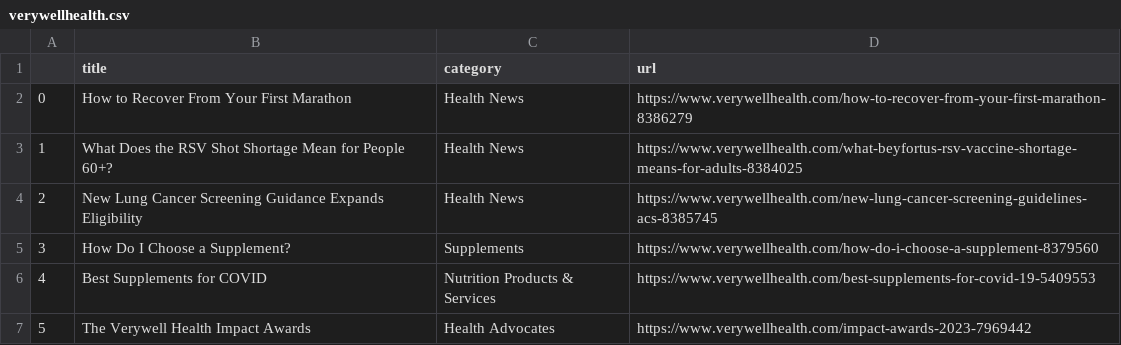
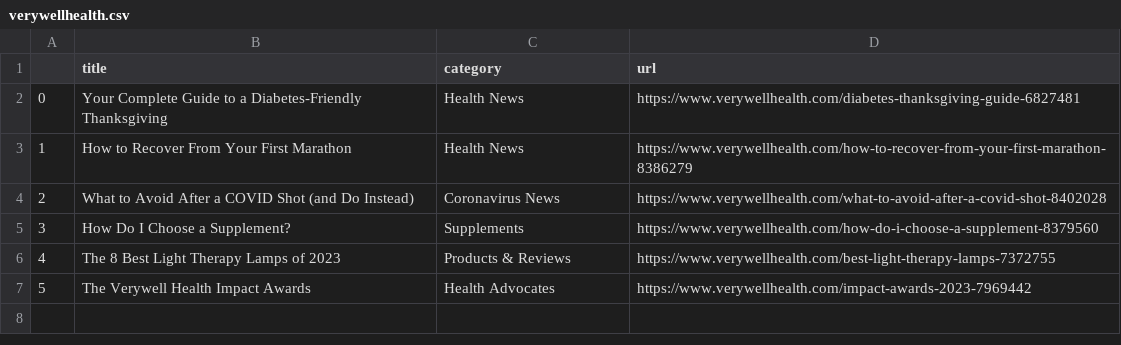
Before and after one commit to hannahkaplan/Very-Well-Health, a CSV file: verywellhealth.csv, drawn as a sheet.

```diff
--- a/verywellhealth.csv
+++ b/verywellhealth.csv
@@ -1,7 +1,7 @@
 ,title,category,url
-0,How to Recover From Your First Marathon,Health News,https://www.verywellhealth.com/how-to-recover-from-your-first-marathon-8386279
-1,What Does the RSV Shot Shortage Mean for People 60+?,Health News,https://www.verywellhealth.com/what-beyfortus-rsv-vaccine-shortage-means-for-adults-8384025
-2,New Lung Cancer Screening Guidance Expands Eligibility,Health News,https://www.verywellhealth.com/new-lung-cancer-screening-guidelines-acs-8385745
+0,Your Complete Guide to a Diabetes-Friendly Thanksgiving,Health News,https://www.verywellhealth.com/diabetes-thanksgiving-guide-6827481
+1,How to Recover From Your First Marathon,Health News,https://www.verywellhealth.com/how-to-recover-from-your-first-marathon-8386279
+2,What to Avoid After a COVID Shot (and Do Instead),Coronavirus News,https://www.verywellhealth.com/what-to-avoid-after-a-covid-shot-8402028
 3,How Do I Choose a Supplement?,Supplements,https://www.verywellhealth.com/how-do-i-choose-a-supplement-8379560
-4,Best Supplements for COVID,Nutrition Products & Services,https://www.verywellhealth.com/best-supplements-for-covid-19-5409553
+4,The 8 Best Light Therapy Lamps of 2023,Products & Reviews,https://www.verywellhealth.com/best-light-therapy-lamps-7372755
 5,The Verywell Health Impact Awards,Health Advocates,https://www.verywellhealth.com/impact-awards-2023-7969442
```
